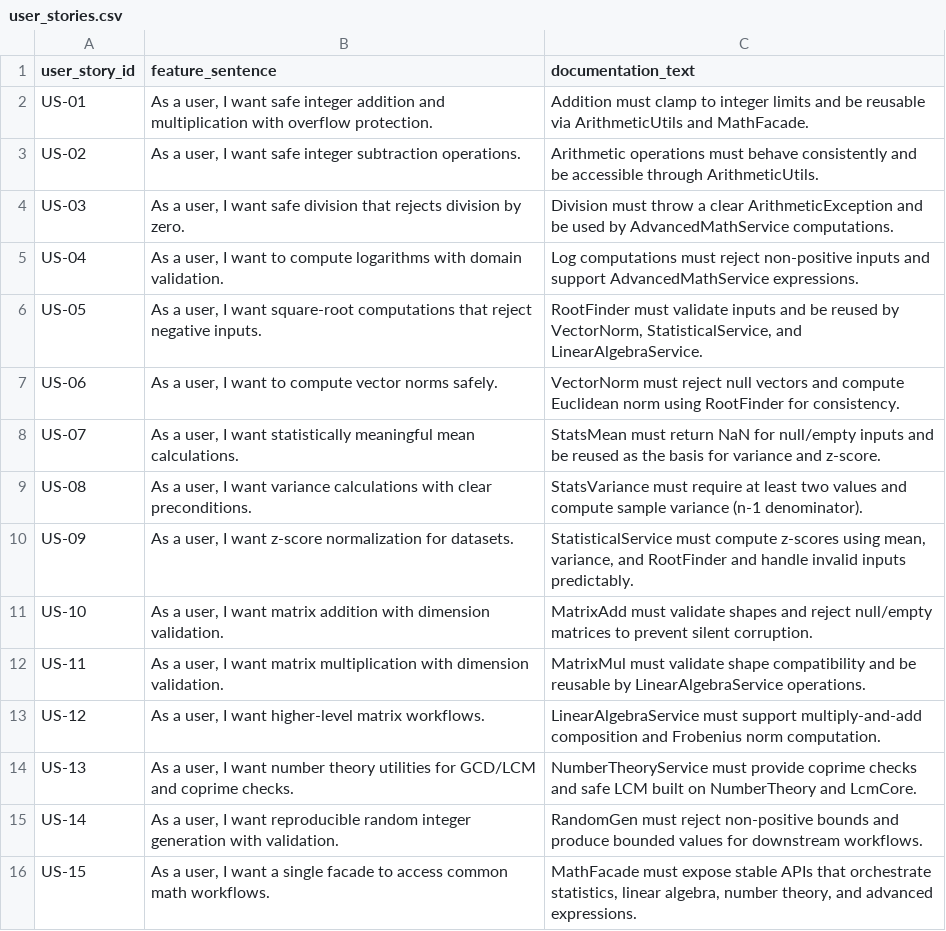
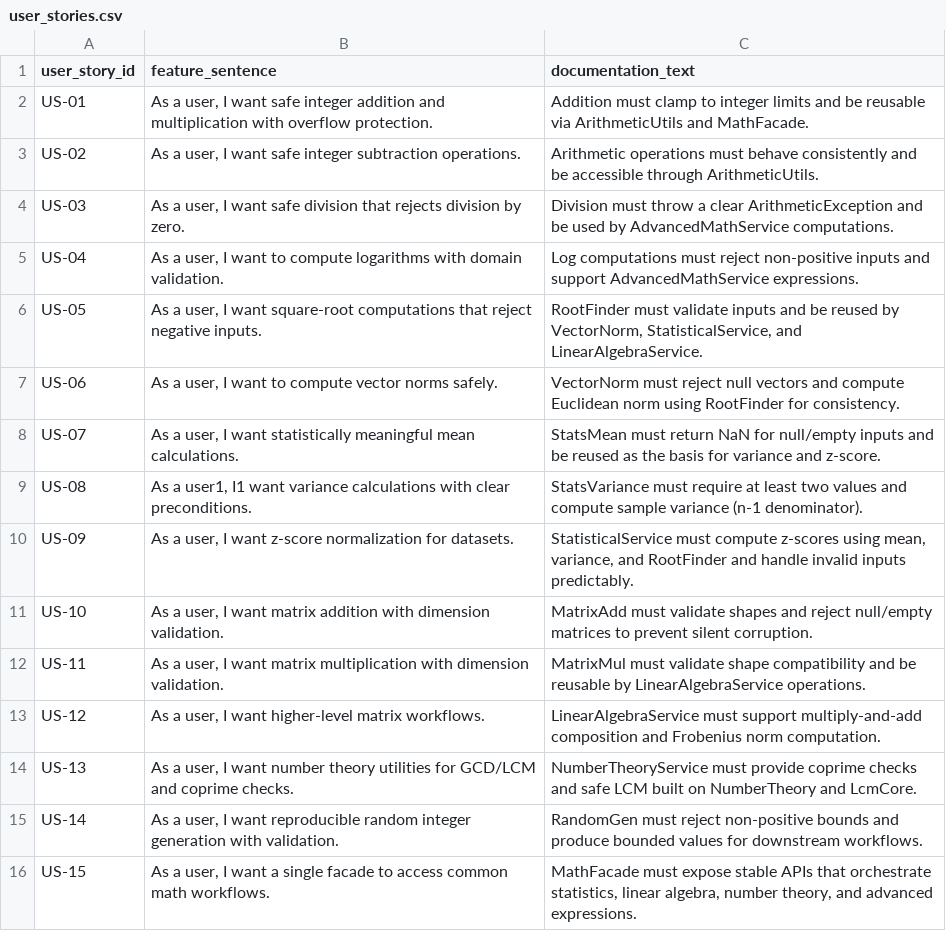
Before and after one commit to MoldovanAndrada/traceability_project, a CSV file: traceability_math_large - corect final/user_stories.csv, drawn as a sheet.

Commit message:
tes commit

```diff
--- a/traceability_math_large - corect final/user_stories.csv
+++ b/traceability_math_large - corect final/user_stories.csv
@@ -8,3 +8,3 @@ US-06,"As a user, I want to compute vector norms safely.",VectorNorm must reject
 US-07,"As a user, I want statistically meaningful mean calculations.",StatsMean must return NaN for null/empty inputs and be reused as the basis for variance and z-score.
-US-08,"As a user, I want variance calculations with clear preconditions.",StatsVariance must require at least two values and compute sample variance (n-1 denominator).
+US-08,"As a user1, I1 want variance calculations with clear preconditions.",StatsVariance must require at least two values and compute sample variance (n-1 denominator).
 US-09,"As a user, I want z-score normalization for datasets.","StatisticalService must compute z-scores using mean, variance, and RootFinder and handle invalid inputs predictably."
```
